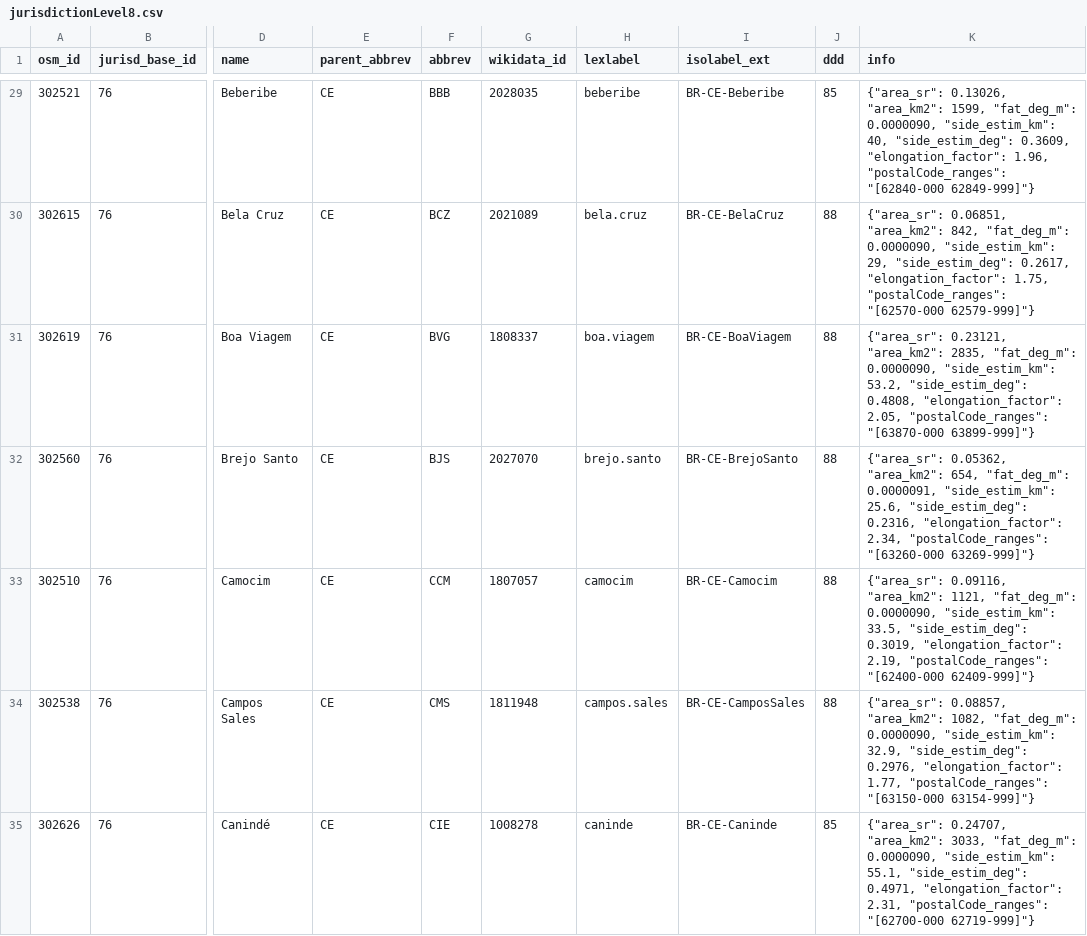
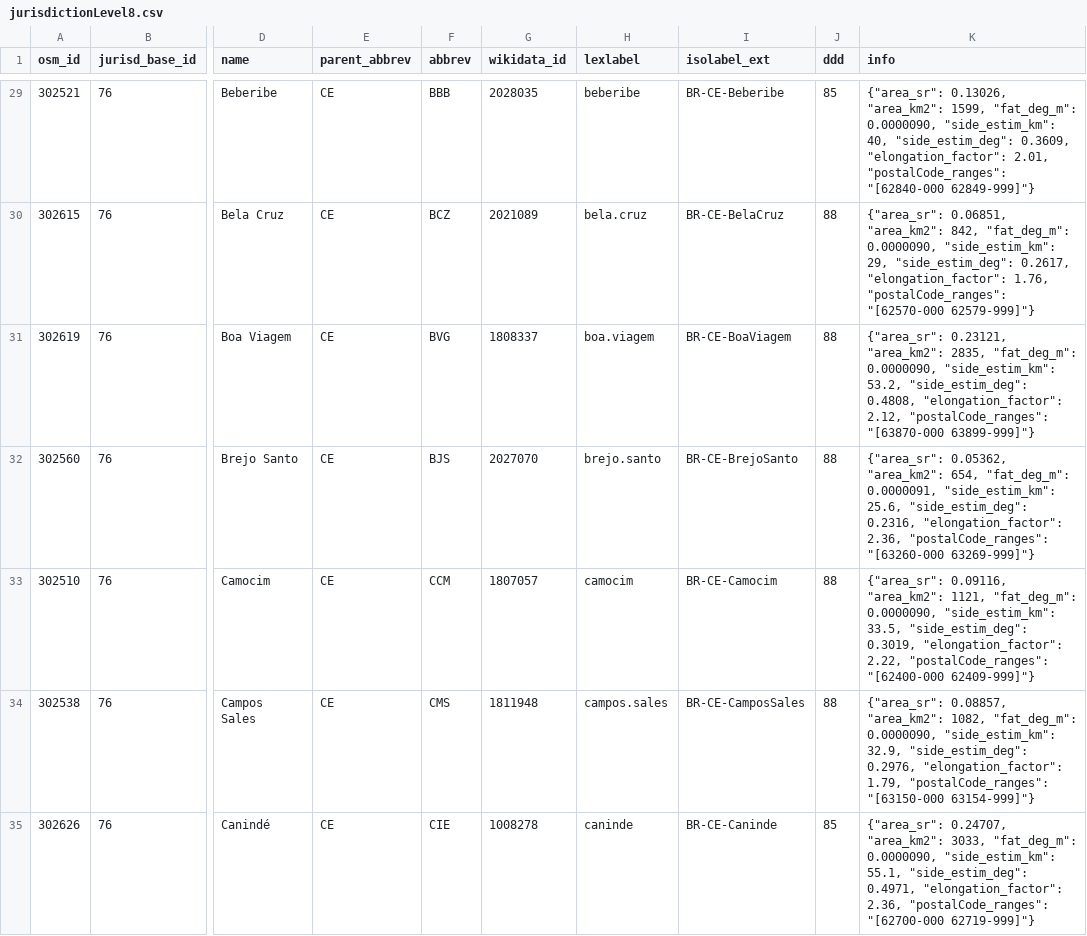
Before and after one commit to digital-guard/preserv-BR, a CSV file: data/CE/jurisdictionLevel8.csv, drawn as a sheet; only a part is shown, gaps mark what is left out; the diff covers the shown part only; the diff names each change by its address in the sheet, - before the commit and + after, or states it on an @@ line.

```diff
--- a/data/CE/jurisdictionLevel8.csv
+++ b/data/CE/jurisdictionLevel8.csv
-K29 (info): …0.3609, "elongation_factor": 1.96, "postalCode_ranges": "[62840-000…
+K29 (info): …0.3609, "elongation_factor": 2.01, "postalCode_ranges": "[62840-000…
-K30 (info): …0.2617, "elongation_factor": 1.75, "postalCode_ranges": "[62570-000…
+K30 (info): …0.2617, "elongation_factor": 1.76, "postalCode_ranges": "[62570-000…
-K31 (info): …0.4808, "elongation_factor": 2.05, "postalCode_ranges": "[63870-000…
+K31 (info): …0.4808, "elongation_factor": 2.12, "postalCode_ranges": "[63870-000…
-K32 (info): …0.2316, "elongation_factor": 2.34, "postalCode_ranges": "[63260-000…
+K32 (info): …0.2316, "elongation_factor": 2.36, "postalCode_ranges": "[63260-000…
-K33 (info): …0.3019, "elongation_factor": 2.19, "postalCode_ranges": "[62400-000…
+K33 (info): …0.3019, "elongation_factor": 2.22, "postalCode_ranges": "[62400-000…
-K34 (info): …0.2976, "elongation_factor": 1.77, "postalCode_ranges": "[63150-000…
+K34 (info): …0.2976, "elongation_factor": 1.79, "postalCode_ranges": "[63150-000…
-K35 (info): …0.4971, "elongation_factor": 2.31, "postalCode_ranges": "[62700-000…
+K35 (info): …0.4971, "elongation_factor": 2.36, "postalCode_ranges": "[62700-000…
```
Also changed, not shown: 171 edited cells elsewhere in this file, data/BA/jurisdictionLevel8.csv, data/ES/jurisdictionLevel8.csv, 25 other files.
